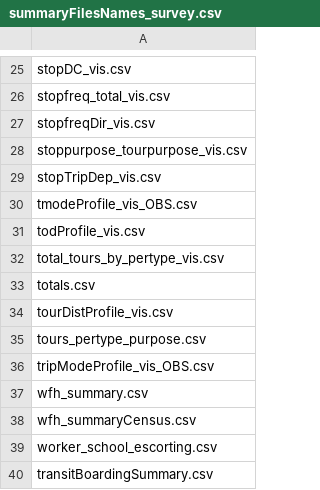
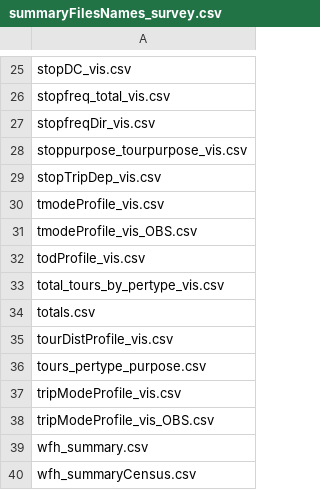
Before and after one commit to RSGInc/SOABM, a CSV file: template/visualizer/templates/summaryFilesNames_survey.csv, drawn as a sheet; only a part is shown, gaps mark what is left out; the shorter side is filled out with more unchanged rows; the diff names each change by its address in the sheet, - before the commit and + after, or states it on an @@ line.

```diff
--- a/template/visualizer/templates/summaryFilesNames_survey.csv
+++ b/template/visualizer/templates/summaryFilesNames_survey.csv
+row 30: tmodeProfile_vis.csv
+row 37: tripModeProfile_vis.csv
```
Also changed, not shown: template/visualizer/templates/summaryFilesNames.csv, 35 other files.
